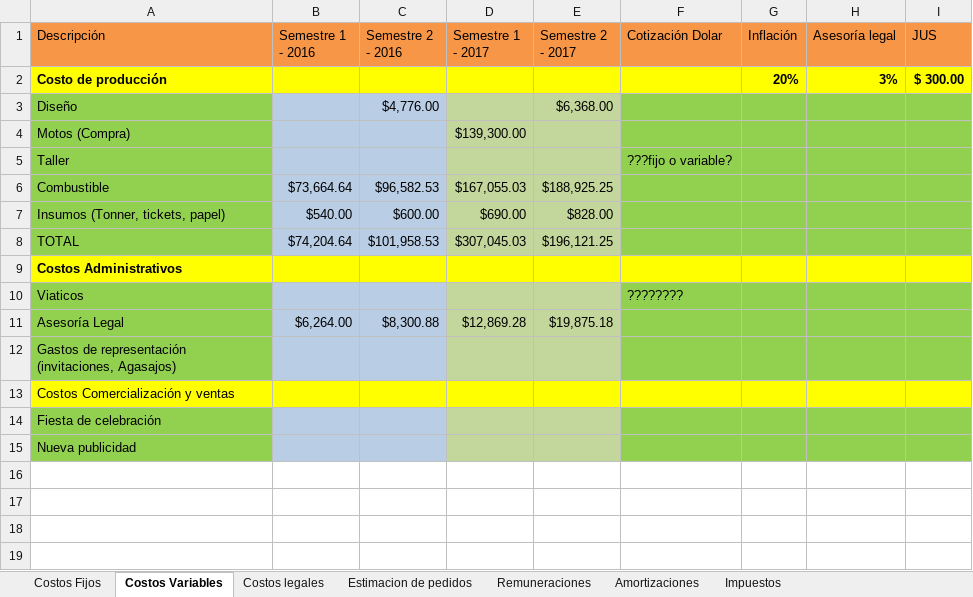
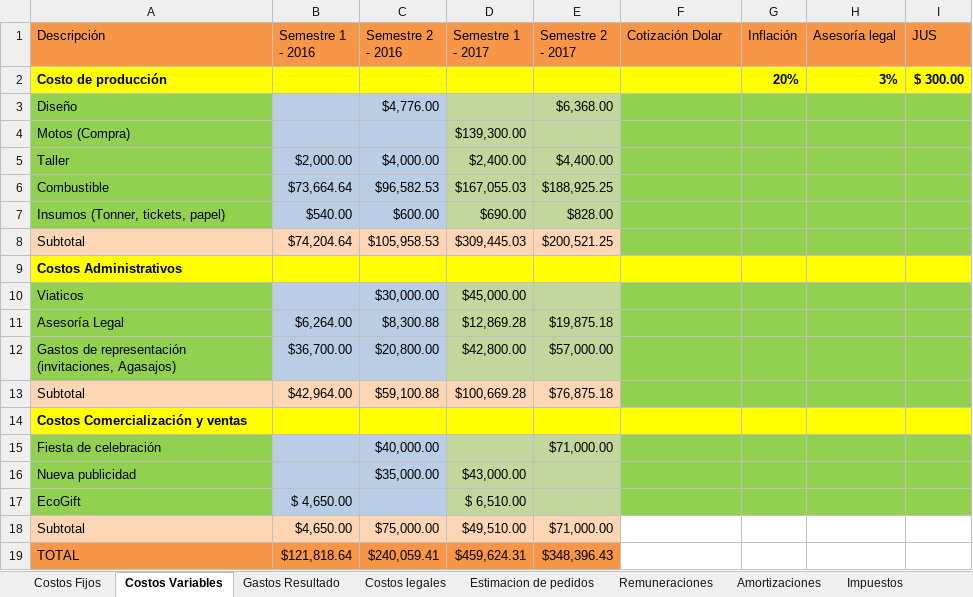
Before and after one commit to Jacodom/sap-tfi-documentation, an Excel workbook: SAP - NEGOCIO/Temporal/Presupuesto/Borrador Costos.xlsx, sheet Costos Variables, drawn as a sheet; values as stored, in another font and other column widths than the file's, no borders; 1 other sheet too large or unreadable and not compared; removed rows and columns are numbered as before the commit, all else as after; the diff names each change by its address in the sheet, - before the commit and + after, or states it on an @@ line.

Commit message:
avances en costos e ingresos, tir copado

```diff
--- a/SAP - NEGOCIO/Temporal/Presupuesto/Borrador Costos.xlsx (sheet Costos Variables)
+++ b/SAP - NEGOCIO/Temporal/Presupuesto/Borrador Costos.xlsx (sheet Costos Variables)
+sheet tab: Gastos Resultado
-row 5: Taller |  |  |  |  | ???fijo o variable?
+row 5: Taller | $2,000.00 | $4,000.00 | $2,400.00 | $4,400.00
-row 8: TOTAL | $74,204.64 | $101,958.53 | $307,045.03 | $196,121.25
+row 8: Subtotal | $74,204.64 | $105,958.53 | $309,445.03 | $200,521.25
-row 10: Viaticos |  |  |  |  | ????????
+row 10: Viaticos |  | $30,000.00 | $45,000.00
-row 12: Gastos de representación (invitaciones, Agasajos)
+row 12: Gastos de representación (invitaciones, Agasajos) | $36,700.00 | $20,800.00 | $42,800.00 | $57,000.00
+row 13: Subtotal | $42,964.00 | $59,100.88 | $100,669.28 | $76,875.18
-A14 bold: off
+A14 bold: on
-C15 (Semestre 2 - 2016): (empty)
+C15 (Semestre 2 - 2016): $40,000.00
-E15 (Semestre 2 - 2017): (empty)
+E15 (Semestre 2 - 2017): $71,000.00
-C16 (Semestre 2 - 2016): (empty)
+C16 (Semestre 2 - 2016): $35,000.00
-D16 (Semestre 1 - 2017): (empty)
+D16 (Semestre 1 - 2017): $43,000.00
+row 17: EcoGift | $ 4,650.00 |  | $ 6,510.00
+row 18: Subtotal | $4,650.00 | $75,000.00 | $49,510.00 | $71,000.00
+row 19: TOTAL | $121,818.64 | $240,059.41 | $459,624.31 | $348,396.43
```
Also changed, not shown: sheet Costos Fijos, sheet Amortizaciones, sheet Impuestos, formulas that keep their value, SAP - NEGOCIO/Temporal/Plan ECO FINAN/Borrador Ingresos.xlsx, SAP - NEGOCIO/Temporal/Presupuesto/Presupuesto pickupmeal.xlsx, 1 other file.
